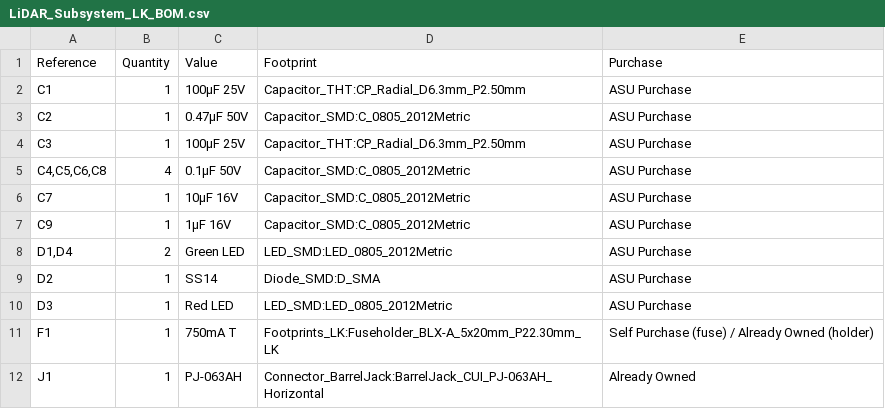
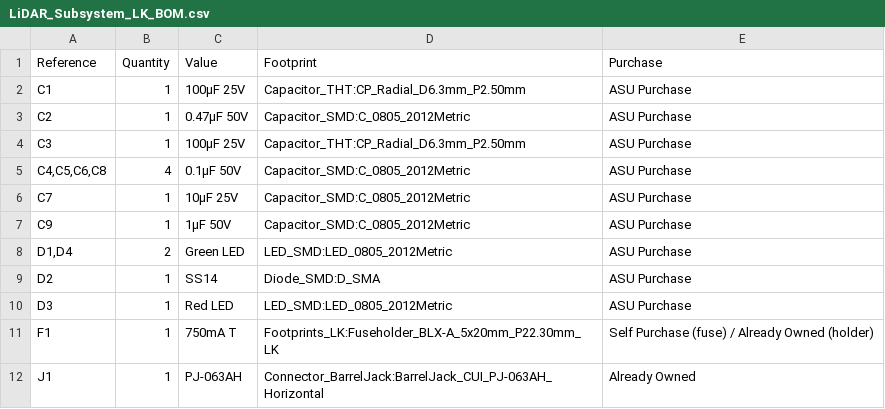
Before and after one commit to lrkuhman/lrkuhman_RAS304_F26, a CSV file: docs/03-BOM/LiDAR_Subsystem_LK_BOM.csv, drawn as a sheet; only a part is shown.

```diff
--- a/docs/03-BOM/LiDAR_Subsystem_LK_BOM.csv
+++ b/docs/03-BOM/LiDAR_Subsystem_LK_BOM.csv
@@ -5,4 +5,4 @@ C3,1,100µF 25V,Capacitor_THT:CP_Radial_D6.3mm_P2.50mm,ASU Purchase
 "C4,C5,C6,C8",4,0.1µF 50V,Capacitor_SMD:C_0805_2012Metric,ASU Purchase
-C7,1,10µF 16V,Capacitor_SMD:C_0805_2012Metric,ASU Purchase
-C9,1,1µF 16V,Capacitor_SMD:C_0805_2012Metric,ASU Purchase
+C7,1,10µF 25V,Capacitor_SMD:C_0805_2012Metric,ASU Purchase
+C9,1,1µF 50V,Capacitor_SMD:C_0805_2012Metric,ASU Purchase
 "D1,D4",2,Green LED,LED_SMD:LED_0805_2012Metric,ASU Purchase
```
Also changed, not shown: 7 other files.
